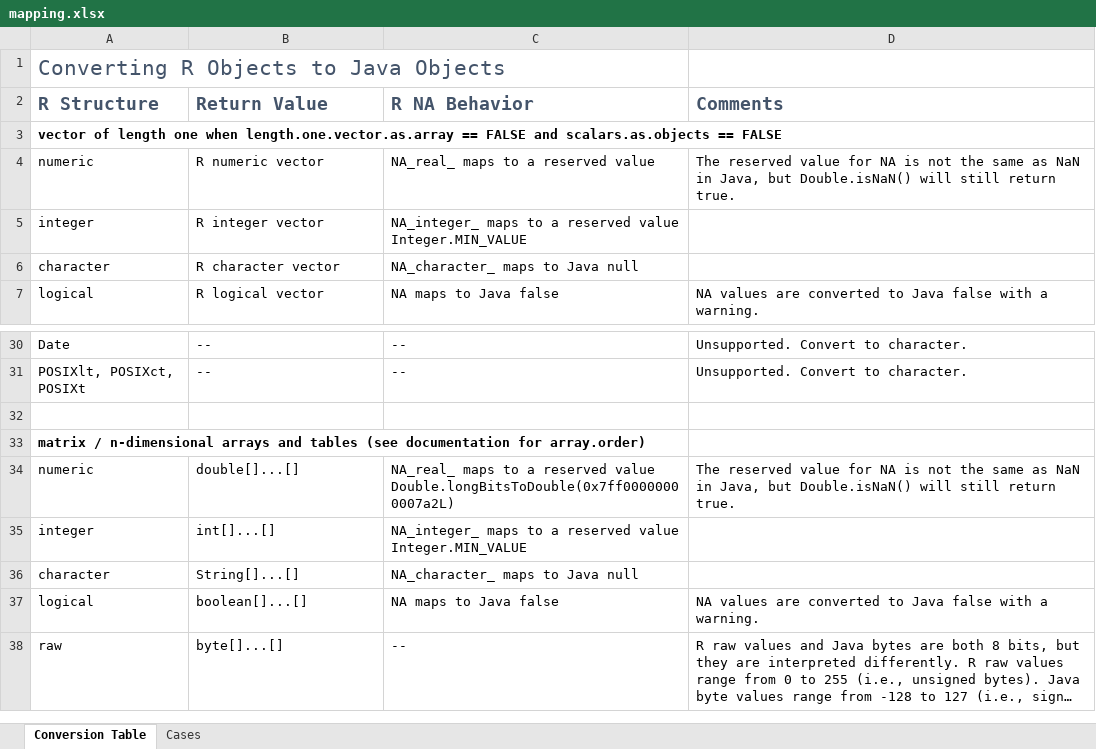
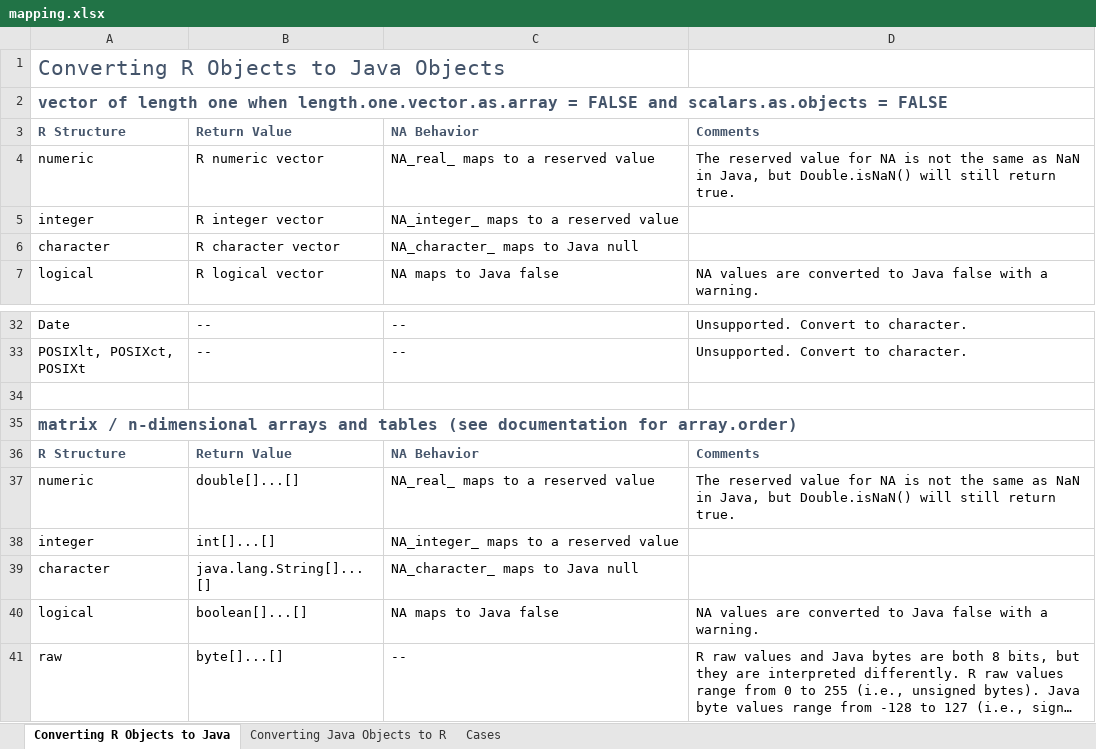
Before and after one commit to floidgilbert/jdx, an Excel workbook: mapping.xlsx, sheet Converting R Objects to Java, drawn as a sheet; only a part is shown, gaps mark what is left out; long unchanged cells end in …; values as stored, in another font and other column widths than the file's, no borders; removed rows and columns are numbered as before the commit, all else as after; the diff covers the shown part only; the diff names each change by its address in the sheet, - before the commit and + after, or states it on an @@ line.

```diff
--- a/mapping.xlsx (sheet Converting R Objects to Java)
+++ b/mapping.xlsx (sheet Converting R Objects to Java)
-sheet tab: Conversion Table
+sheet tab: Converting R Objects to Java
+sheet tab: Converting Java Objects to R
+row 2: vector of length one when length.one.vector.as.array = FALSE and scalars.as.objects = FALSE
@@ A3:D3 text size: smaller @@
-C3: R NA Behavior
+C3: NA Behavior
-row 3: vector of length one when length.one.vector.as.array == FALSE and scalars.as.objects == FALSE
-C5: NA_integer_ maps to a reserved value Integer.MIN_VALUE
+C5: NA_integer_ maps to a reserved value
-A35 text colour: black
+A35 text colour: #44546A, text size: larger
+row 36: R Structure | Return Value | NA Behavior | Comments
-C37: …reserved value Double.longBitsToDouble(0x7ff00000000007a2L)
+C37: …reserved value
-C38: NA_integer_ maps to a reserved value Integer.MIN_VALUE
+C38: NA_integer_ maps to a reserved value
-B39: String[]...[]
+B39: java.lang.String[]...[]
```
Also changed, not shown: 7 added rows, 63 removed rows, 13 edited cells and cell formats elsewhere in this sheet, 4 other files.
